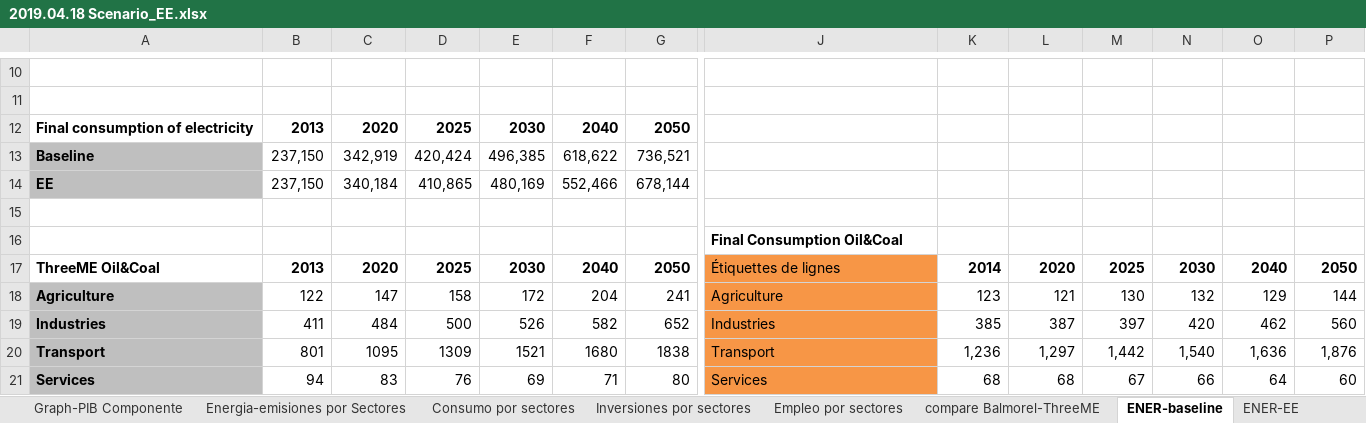
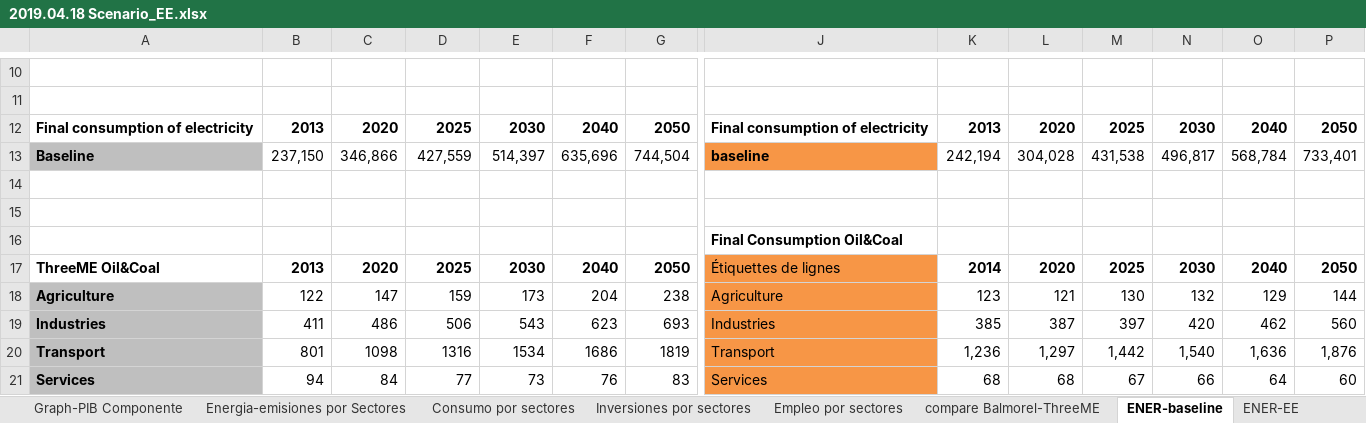
Before and after one commit to ThreeME-org/ThreeME_V2-MEX-open, an Excel workbook: Results/2019.04.18 Scenario_EE.xlsx, sheet ENER-baseline, drawn as a sheet; only a part is shown, gaps mark what is left out; values as stored, in another font and other column widths than the file's, no borders; removed rows and columns are numbered as before the commit, all else as after; rows hold the shown columns only; the diff covers the shown part only; the diff names each change by its address in the sheet, - before the commit and + after, or states it on an @@ line.

```diff
--- a/Results/2019.04.18 Scenario_EE.xlsx (sheet ENER-baseline)
+++ b/Results/2019.04.18 Scenario_EE.xlsx (sheet ENER-baseline)
-J12: (empty)
+J12: Final consumption of electricity
-K12: (empty)
+K12: 2013
-L12: (empty)
+L12: 2020
-M12: (empty)
+M12: 2025
-N12: (empty)
+N12: 2030
-O12: (empty)
+O12: 2040
-P12: (empty)
+P12: 2050
-row 13: Baseline | 237,150 | 342,919 | 420,424 | 496,385 | 618,622 | 736,521
-row 14: EE | 237,150 | 340,184 | 410,865 | 480,169 | 552,466 | 678,144
+row 13: Baseline | 237,150 | 346,866 | 427,559 | 514,397 | 635,696 | 744,504 | baseline | 242,194 | 304,028 | 431,538 | 496,817 | 568,784 | 733,401
+row 14: (empty)
-D18: 158
+D18: 159
-E18: 172
+E18: 173
-G18: 241
+G18: 238
-C19: 484
+C19: 486
-D19: 500
+D19: 506
-E19: 526
+E19: 543
-F19: 582
+F19: 623
-G19: 652
+G19: 693
-C20: 1095
+C20: 1098
-D20: 1309
+D20: 1316
-E20: 1521
+E20: 1534
-F20: 1680
+F20: 1686
-G20: 1838
+G20: 1819
-C21: 83
+C21: 84
-D21: 76
+D21: 77
-E21: 69
+E21: 73
-F21: 71
+F21: 76
-G21: 80
+G21: 83
```
Also changed, not shown: 80 edited cells elsewhere in this sheet, sheet DATA 2, sheet DATA, sheet Inversion, sheet Inversiones por sectores, sheet DATA PIB por componente, sheet Energia-emisiones por Sectores, 6 more sheets, charts or pictures, 2 other files.
